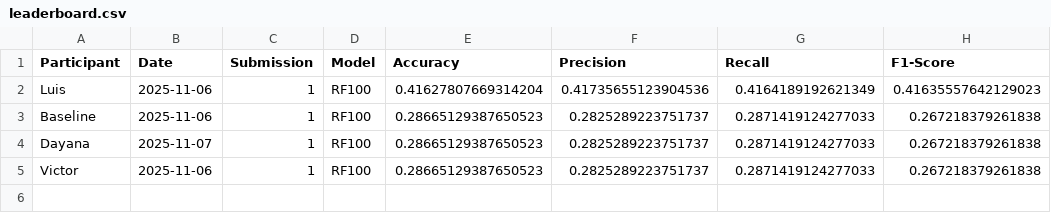
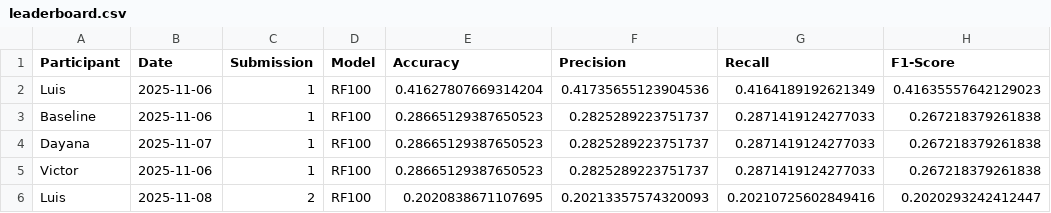
Before and after one commit to Doctorado-UDP/data-mining-2025, a CSV file: prediction_challenge/leaderboard.csv, drawn as a sheet; the diff names each change by its address in the sheet, - before the commit and + after, or states it on an @@ line.

Commit message:
Update leaderboard.csv

```diff
--- a/prediction_challenge/leaderboard.csv
+++ b/prediction_challenge/leaderboard.csv
+row 6: Luis | 2025-11-08 | 2 | RF100 | 0.2020838671107695 | 0.20213357574320093 | 0.20210725602849416 | 0.2020293242412447
```
